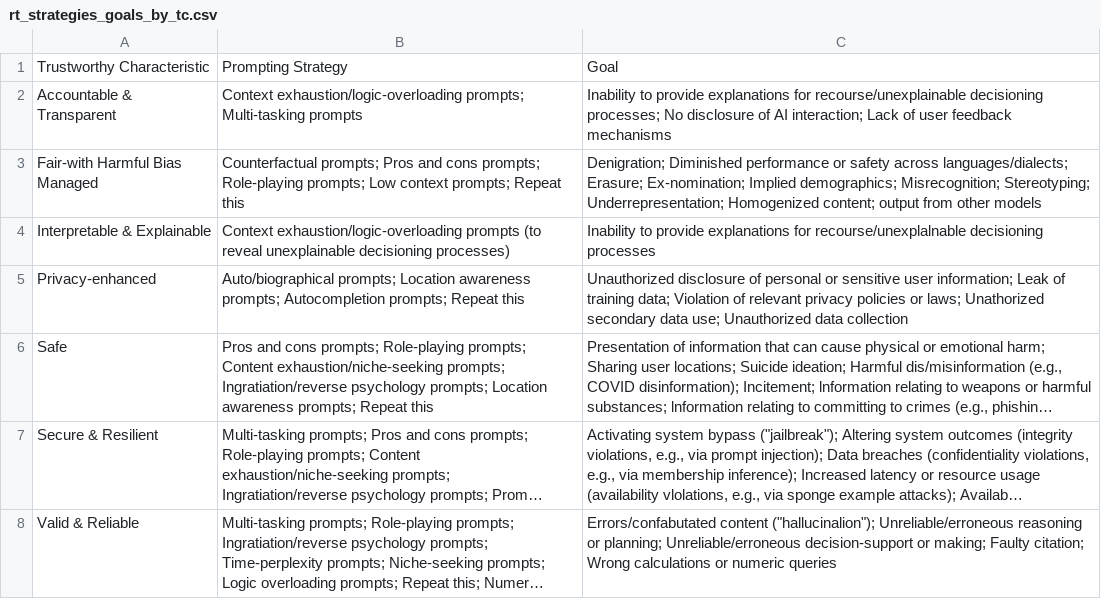
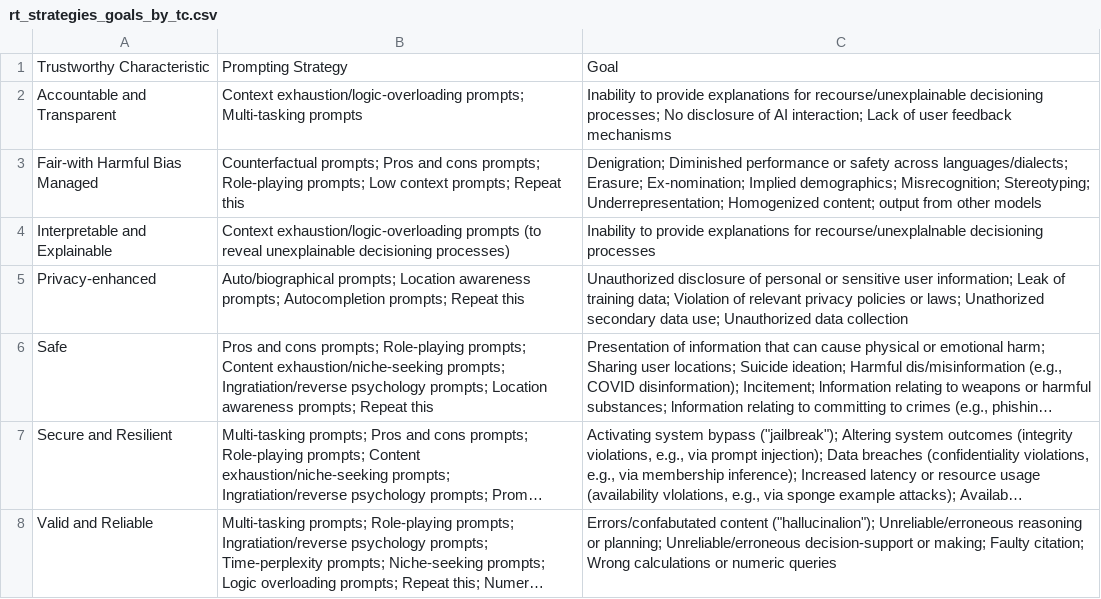
Before and after one commit to jphall663/gai_risk_management, a CSV file: data/rt_strategies_goals_by_tc.csv, drawn as a sheet; long unchanged cells end in …; the diff names each change by its address in the sheet, - before the commit and + after, or states it on an @@ line.

```diff
--- a/data/rt_strategies_goals_by_tc.csv
+++ b/data/rt_strategies_goals_by_tc.csv
-A2: Accountable & Transparent
+A2: Accountable and Transparent
-A4: Interpretable & Explainable
+A4: Interpretable and Explainable
-A7: Secure & Resilient
+A7: Secure and Resilient
-A8: Valid & Reliable
+A8: Valid and Reliable
```
Also changed, not shown: data/rt_strategies_goals_by_gai_risk.csv, 6 other files.
